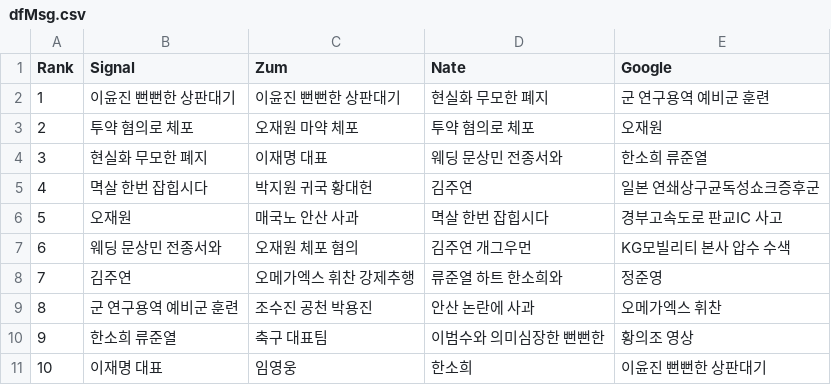
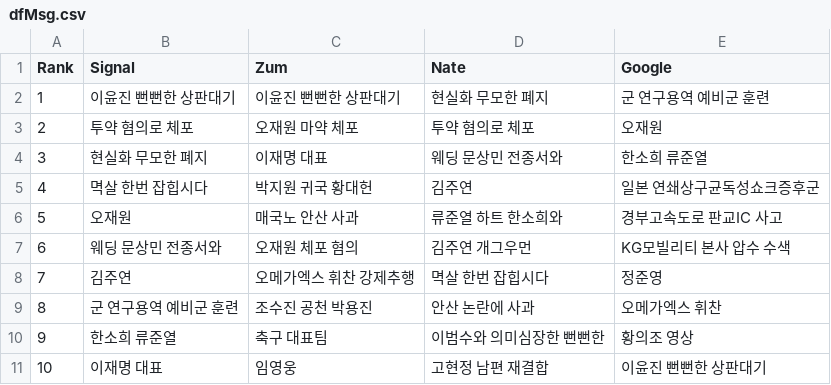
Before and after one commit to TrackerIssues/0301_TeleCollectData, a CSV file: dfMsg.csv, drawn as a sheet.

Commit message:
Auto - Update data!

```diff
--- a/dfMsg.csv
+++ b/dfMsg.csv
@@ -5,7 +5,7 @@ Rank,Signal,Zum,Nate,Google
 4,멱살 한번 잡힙시다,박지원 귀국 황대헌,김주연,일본 연쇄상구균독성쇼크증후군
-5,오재원,매국노 안산 사과,멱살 한번 잡힙시다,경부고속도로 판교IC 사고
+5,오재원,매국노 안산 사과,류준열 하트 한소희와,경부고속도로 판교IC 사고
 6,웨딩 문상민 전종서와,오재원 체포 혐의,김주연 개그우먼,KG모빌리티 본사 압수 수색
-7,김주연,오메가엑스 휘찬 강제추행,류준열 하트 한소희와,정준영
+7,김주연,오메가엑스 휘찬 강제추행,멱살 한번 잡힙시다,정준영
 8,군 연구용역 예비군 훈련,조수진 공천 박용진,안산 논란에 사과,오메가엑스 휘찬
 9,한소희 류준열,축구 대표팀,이범수와 의미심장한 뻔뻔한,황의조 영상
-10,이재명 대표,임영웅,한소희,이윤진 뻔뻔한 상판대기
+10,이재명 대표,임영웅,고현정 남편 재결합,이윤진 뻔뻔한 상판대기
```
Also changed, not shown: 1 other file.
